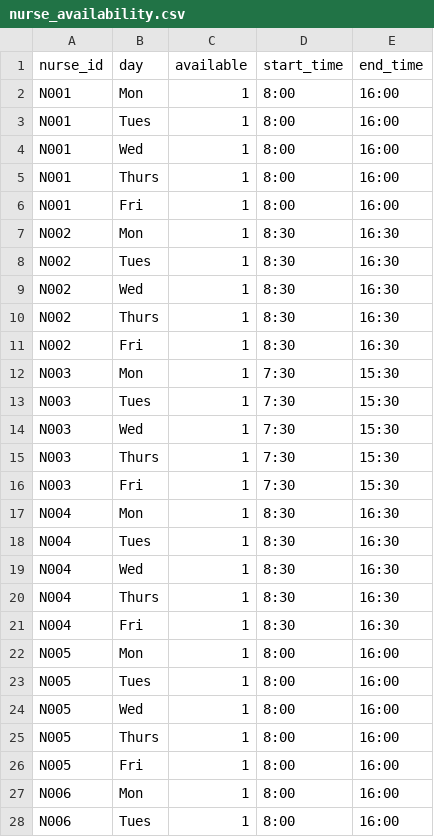
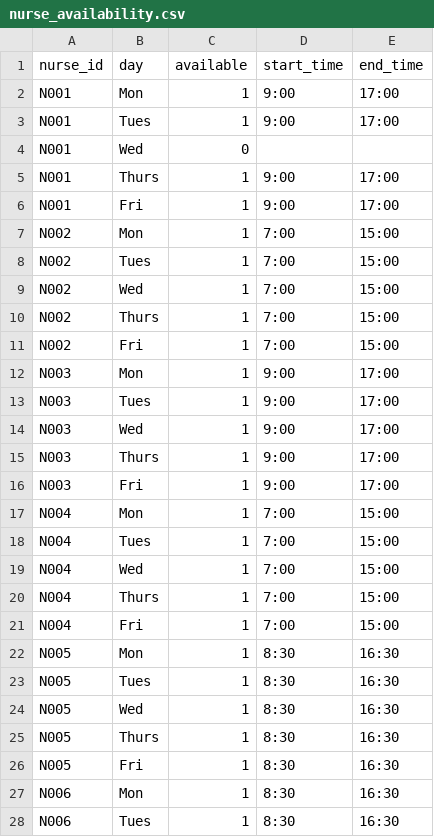
Before and after one commit to Jiatonglii22/D2A-HomeHealthRouting, a CSV file: Datasets/Forecast/nurse_availability.csv, drawn as a sheet; only a part is shown; the diff covers the shown part only.

```diff
--- a/Datasets/Forecast/nurse_availability.csv
+++ b/Datasets/Forecast/nurse_availability.csv
@@ -1,28 +1,28 @@
 nurse_id,day,available,start_time,end_time
-N001,Mon,1,8:00,16:00
-N001,Tues,1,8:00,16:00
-N001,Wed,1,8:00,16:00
-N001,Thurs,1,8:00,16:00
-N001,Fri,1,8:00,16:00
-N002,Mon,1,8:30,16:30
-N002,Tues,1,8:30,16:30
-N002,Wed,1,8:30,16:30
-N002,Thurs,1,8:30,16:30
-N002,Fri,1,8:30,16:30
-N003,Mon,1,7:30,15:30
-N003,Tues,1,7:30,15:30
-N003,Wed,1,7:30,15:30
-N003,Thurs,1,7:30,15:30
-N003,Fri,1,7:30,15:30
-N004,Mon,1,8:30,16:30
-N004,Tues,1,8:30,16:30
-N004,Wed,1,8:30,16:30
-N004,Thurs,1,8:30,16:30
-N004,Fri,1,8:30,16:30
-N005,Mon,1,8:00,16:00
-N005,Tues,1,8:00,16:00
-N005,Wed,1,8:00,16:00
-N005,Thurs,1,8:00,16:00
-N005,Fri,1,8:00,16:00
-N006,Mon,1,8:00,16:00
-N006,Tues,1,8:00,16:00
+N001,Mon,1,9:00,17:00
+N001,Tues,1,9:00,17:00
+N001,Wed,0,,
+N001,Thurs,1,9:00,17:00
+N001,Fri,1,9:00,17:00
+N002,Mon,1,7:00,15:00
+N002,Tues,1,7:00,15:00
+N002,Wed,1,7:00,15:00
+N002,Thurs,1,7:00,15:00
+N002,Fri,1,7:00,15:00
+N003,Mon,1,9:00,17:00
+N003,Tues,1,9:00,17:00
+N003,Wed,1,9:00,17:00
+N003,Thurs,1,9:00,17:00
+N003,Fri,1,9:00,17:00
+N004,Mon,1,7:00,15:00
+N004,Tues,1,7:00,15:00
+N004,Wed,1,7:00,15:00
+N004,Thurs,1,7:00,15:00
+N004,Fri,1,7:00,15:00
+N005,Mon,1,8:30,16:30
+N005,Tues,1,8:30,16:30
+N005,Wed,1,8:30,16:30
+N005,Thurs,1,8:30,16:30
+N005,Fri,1,8:30,16:30
+N006,Mon,1,8:30,16:30
+N006,Tues,1,8:30,16:30
```
Also changed, not shown: 5 removed rows and 51 edited cells elsewhere in this file, Datasets/Forecast/nurses.csv, Datasets/Forecast/patients.csv, 6 other files.
